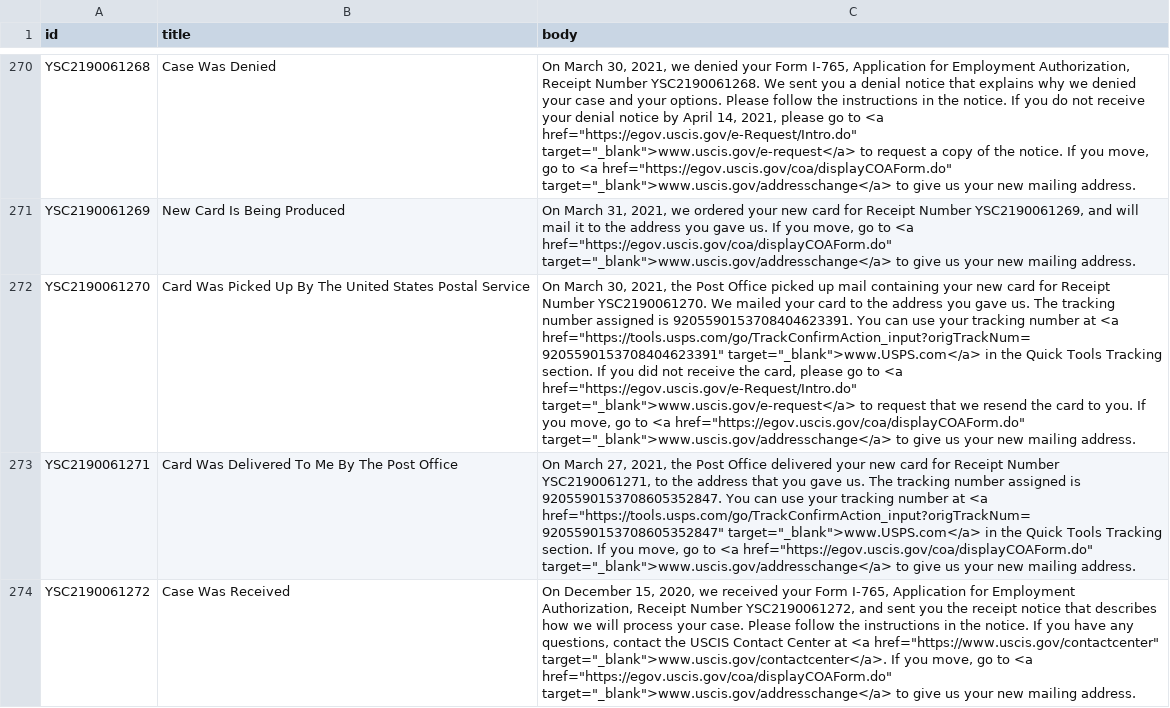
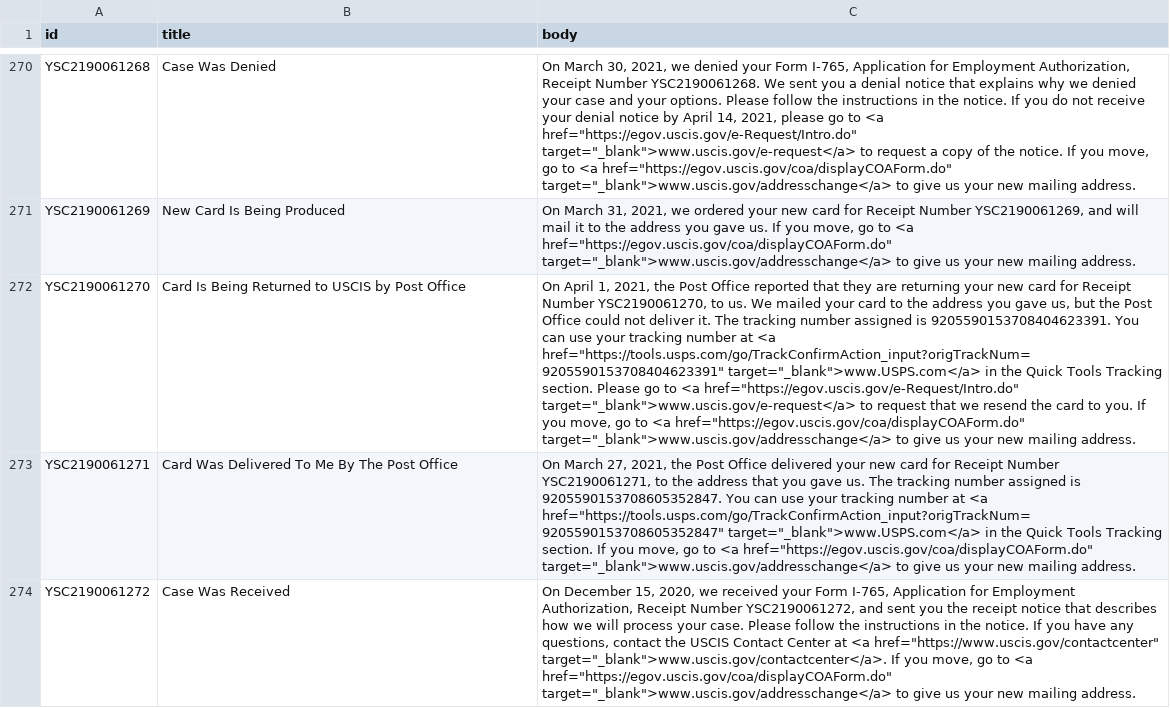
Before and after one commit to Shyamdeokr/opt-data, a CSV file: data/YSC2190061.csv, drawn as a sheet; only a part is shown, gaps mark what is left out; the diff names each change by its address in the sheet, - before the commit and + after, or states it on an @@ line.

```diff
--- a/data/YSC2190061.csv
+++ b/data/YSC2190061.csv
-B272 (title): Card Was Picked Up By The United States Postal Service
+B272 (title): Card Is Being Returned to USCIS by Post Office
-C272 (body): On March 30, 2021, the Post Office picked up mail containing your new card for Receipt Number YSC2190061270. We mailed your card to the address you gave us. The tracking number assigned is 9205590153708404623391. You can use your tracking number at <a href="https://tools.usps.com/go/TrackConfirmAction_input?origTrackNum=9205590153708404623391" target="_blank">www.USPS.com</a> in the Quick Tools Tracking section. If you did not receive the card, please go to…
+C272 (body): On April 1, 2021, the Post Office reported that they are returning your new card for Receipt Number YSC2190061270, to us. We mailed your card to the address you gave us, but the Post Office could not deliver it. The tracking number assigned is 9205590153708404623391. You can use your tracking number at <a href="https://tools.usps.com/go/TrackConfirmAction_input?origTrackNum=9205590153708404623391" target="_blank">www.USPS.com</a> in the Quick Tools Tracking section. Please go to…
```
Also changed, not shown: data/YSC2190064.csv, data/YSC2190065.csv, 3 other files.
